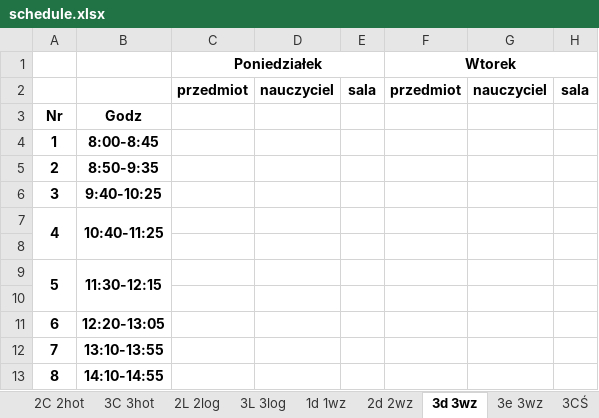
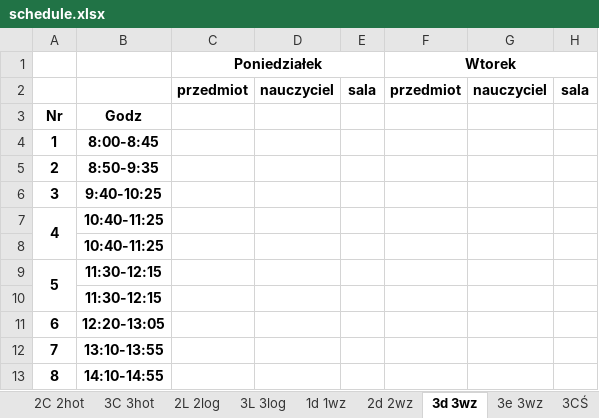
Before and after one commit to aleksajaw/lesson_plan_data_analysis, an Excel workbook: py_version/src/schedules/schedule.xlsx, sheet 3d 3wz, drawn as a sheet; only a part is shown; values as stored, in another font and other column widths than the file's, no borders; the diff names each change by its address in the sheet, - before the commit and + after, or states it on an @@ line.

```diff
--- a/py_version/src/schedules/schedule.xlsx (sheet 3d 3wz)
+++ b/py_version/src/schedules/schedule.xlsx (sheet 3d 3wz)
-B7:B8 merged
-B8: (empty)
+B8: 10:40-11:25
-B9:B10 merged
-B10: (empty)
+B10: 11:30-12:15
```
Also changed, not shown: sheet 3A 3ra fry, sheet 3B 3gas, sheet 5B 5gas fry, sheet 4B 4gas fry, sheet 1B 1gas log, sheet 5A 5ek log, 10 more sheets, 3 other files.
